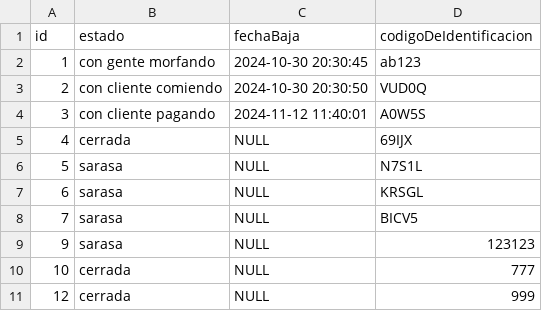
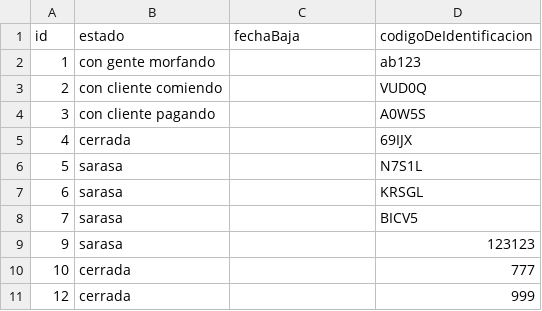
Before and after one commit to MatiasDonati/MatiasDonati-LaComanda, a CSV file: app/db/subido/mesas.csv, drawn as a sheet; the diff names each change by its address in the sheet, - before the commit and + after, or states it on an @@ line.

```diff
--- a/app/db/subido/mesas.csv
+++ b/app/db/subido/mesas.csv
-C2 (fechaBaja): 2024-10-30 20:30:45
+C2 (fechaBaja): (empty)
-C3 (fechaBaja): 2024-10-30 20:30:50
+C3 (fechaBaja): (empty)
-C4 (fechaBaja): 2024-11-12 11:40:01
+C4 (fechaBaja): (empty)
-C5:C11 (fechaBaja): NULL
+C5:C11 (fechaBaja): (empty)
```
Also changed, not shown: app/db/descargas/mesas.csv, 10 other files.
